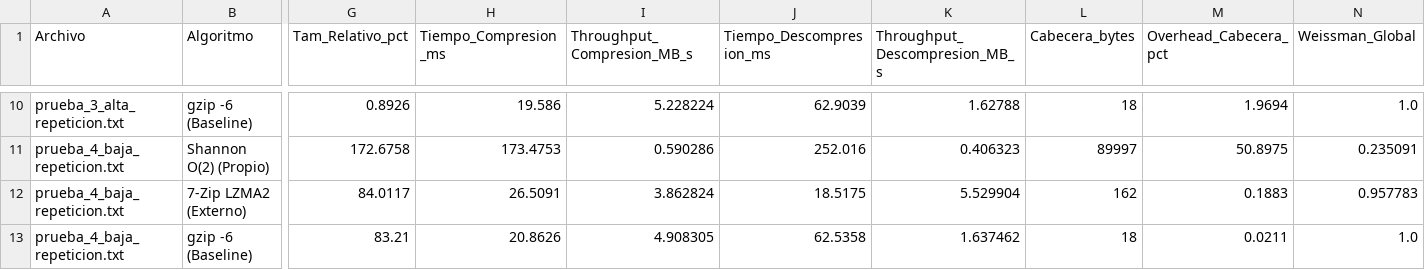
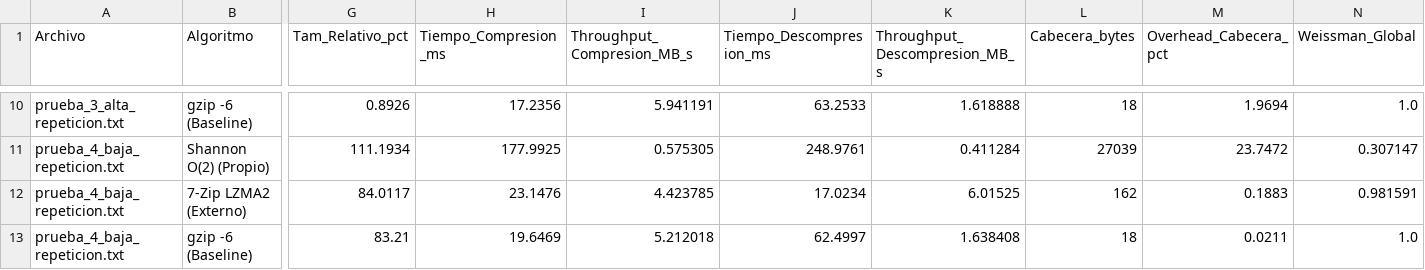
Before and after one commit to snti1/TDI-Practico-2, a CSV file: Practico de maquina/results/benchmark_results.csv, drawn as a sheet; only a part is shown, gaps mark what is left out; removed rows and columns are numbered as before the commit, all else as after; rows hold the shown columns only; the diff covers the shown part only; the diff names each change by its address in the sheet, - before the commit and + after, or states it on an @@ line.

Commit message:
V3. optimizacion de cabecera. las frecuencias se guardan como ULEB128 (longitud variable)

```diff
--- a/Practico de maquina/results/benchmark_results.csv
+++ b/Practico de maquina/results/benchmark_results.csv
-H10 (Tiempo_Compresion_ms): 19.586
+H10 (Tiempo_Compresion_ms): 17.2356
-I10 (Throughput_Compresion_MB_s): 5.228224
+I10 (Throughput_Compresion_MB_s): 5.941191
-J10 (Tiempo_Descompresion_ms): 62.9039
+J10 (Tiempo_Descompresion_ms): 63.2533
-K10 (Throughput_Descompresion_MB_s): 1.62788
+K10 (Throughput_Descompresion_MB_s): 1.618888
-row 11: prueba_4_baja_repeticion.txt | Shannon O(2) (Propio) | 172.6758 | 173.4753 | 0.590286 | 252.016 | 0.406323 | 89997 | 50.8975 | 0.235091
+row 11: prueba_4_baja_repeticion.txt | Shannon O(2) (Propio) | 111.1934 | 177.9925 | 0.575305 | 248.9761 | 0.411284 | 27039 | 23.7472 | 0.307147
-H12 (Tiempo_Compresion_ms): 26.5091
+H12 (Tiempo_Compresion_ms): 23.1476
-I12 (Throughput_Compresion_MB_s): 3.862824
+I12 (Throughput_Compresion_MB_s): 4.423785
-J12 (Tiempo_Descompresion_ms): 18.5175
+J12 (Tiempo_Descompresion_ms): 17.0234
-K12 (Throughput_Descompresion_MB_s): 5.529904
+K12 (Throughput_Descompresion_MB_s): 6.01525
-N12 (Weissman_Global): 0.957783
+N12 (Weissman_Global): 0.981591
-H13 (Tiempo_Compresion_ms): 20.8626
+H13 (Tiempo_Compresion_ms): 19.6469
-I13 (Throughput_Compresion_MB_s): 4.908305
+I13 (Throughput_Compresion_MB_s): 5.212018
-J13 (Tiempo_Descompresion_ms): 62.5358
+J13 (Tiempo_Descompresion_ms): 62.4997
-K13 (Throughput_Descompresion_MB_s): 1.637462
+K13 (Throughput_Descompresion_MB_s): 1.638408
```
Also changed, not shown: 3 added rows, 3 removed rows and 23 edited cells elsewhere in this file, 7 other files.
